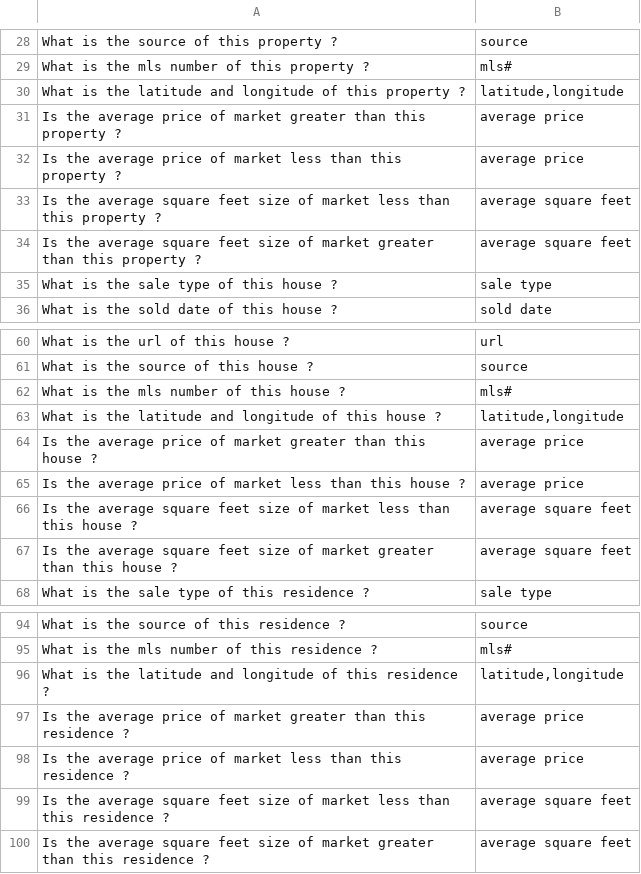
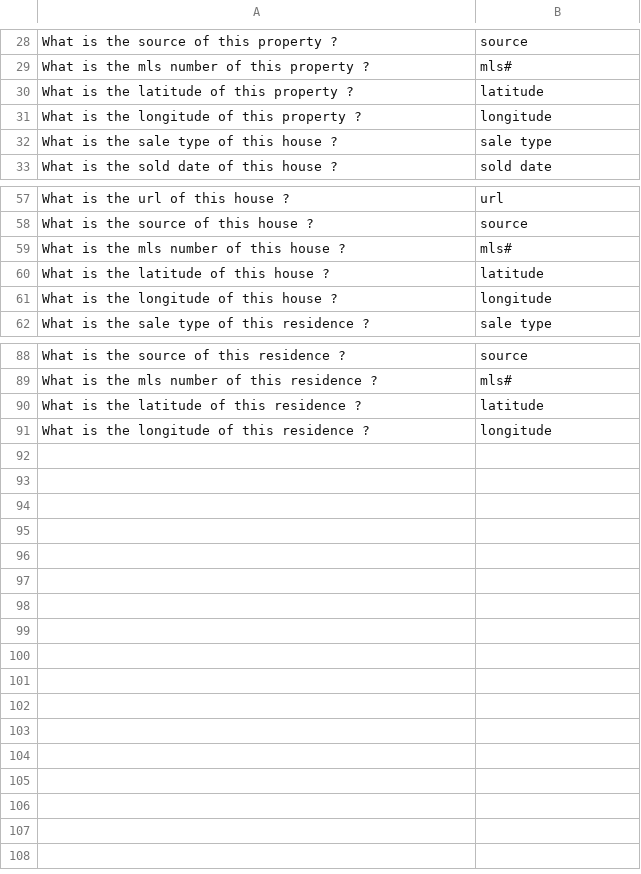
Before and after one commit to vanand96/NLPQuestionAnswerSystem, a CSV file: bert/data/AllQuestions.csv, drawn as a sheet; only a part is shown, gaps mark what is left out; removed rows and columns are numbered as before the commit, all else as after; the diff names each change by its address in the sheet, - before the commit and + after, or states it on an @@ line.

Commit message:
Updated questions list

```diff
--- a/bert/data/AllQuestions.csv
+++ b/bert/data/AllQuestions.csv
-row 30: What is the latitude and longitude of this property ? | latitude,longitude
-row 31: Is the average price of market greater than this property ? | average price
-row 32: Is the average price of market less than this property ? | average price
-row 33: Is the average square feet size of market less than this property ? | average square feet
-row 34: Is the average square feet size of market greater than this property ? | average square feet
+row 30: What is the latitude of this property ? | latitude
+row 31: What is the longitude of this property ? | longitude
-row 63: What is the latitude and longitude of this house ? | latitude,longitude
-row 64: Is the average price of market greater than this house ? | average price
-row 65: Is the average price of market less than this house ? | average price
-row 66: Is the average square feet size of market less than this house ? | average square feet
-row 67: Is the average square feet size of market greater than this house ? | average square feet
+row 60: What is the latitude of this house ? | latitude
+row 61: What is the longitude of this house ? | longitude
-row 96: What is the latitude and longitude of this residence ? | latitude,longitude
-row 97: Is the average price of market greater than this residence ? | average price
-row 98: Is the average price of market less than this residence ? | average price
-row 99: Is the average square feet size of market less than this residence ? | average square feet
-row 100: Is the average square feet size of market greater than this residence ? | average square feet
+row 90: What is the latitude of this residence ? | latitude
+row 91: What is the longitude of this residence ? | longitude
```
